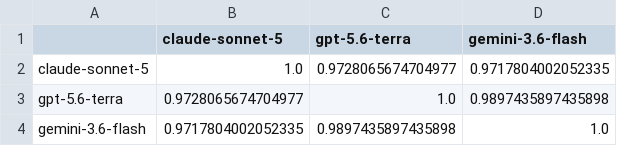
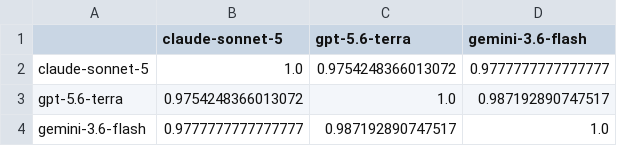
Before and after one commit to Fab-Inc/qa-benchmarks-monorepo, a CSV file: benchmarks/linguistic_knowledge_benchmark/results/summary_linguistic-knowledge_kiswahili_final-135-items_judge_agreement.csv, drawn as a sheet.

```diff
--- a/benchmarks/linguistic_knowledge_benchmark/results/summary_linguistic-knowledge_kiswahili_final-135-items_judge_agreement.csv
+++ b/benchmarks/linguistic_knowledge_benchmark/results/summary_linguistic-knowledge_kiswahili_final-135-items_judge_agreement.csv
@@ -1,4 +1,4 @@
 ,claude-sonnet-5,gpt-5.6-terra,gemini-3.6-flash
-claude-sonnet-5,1.0,0.9728065674704977,0.9717804002052335
-gpt-5.6-terra,0.9728065674704977,1.0,0.9897435897435898
-gemini-3.6-flash,0.9717804002052335,0.9897435897435898,1.0
+claude-sonnet-5,1.0,0.9754248366013072,0.9777777777777777
+gpt-5.6-terra,0.9754248366013072,1.0,0.987192890747517
+gemini-3.6-flash,0.9777777777777777,0.987192890747517,1.0
```
Also changed, not shown: benchmarks/linguistic_knowledge_benchmark/results/summary_linguistic-knowledge_kiswahili_final-135-items.csv, 13 other files.
